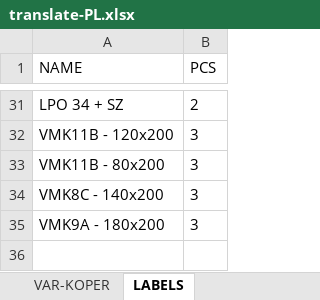
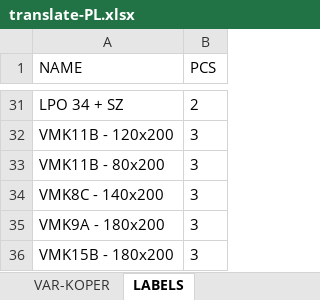
Before and after one commit to xaxamagyar/padrew-objednavka, an Excel workbook: translate-PL.xlsx, sheet LABELS, drawn as a sheet; only a part is shown, gaps mark what is left out; values as stored, in another font and other column widths than the file's, no borders; the diff names each change by its address in the sheet, - before the commit and + after, or states it on an @@ line.

Commit message:
Automatická aktualizace překladové databáze z webové aplikace

```diff
--- a/translate-PL.xlsx (sheet LABELS)
+++ b/translate-PL.xlsx (sheet LABELS)
+row 36: VMK15B - 180x200 | 3
```
